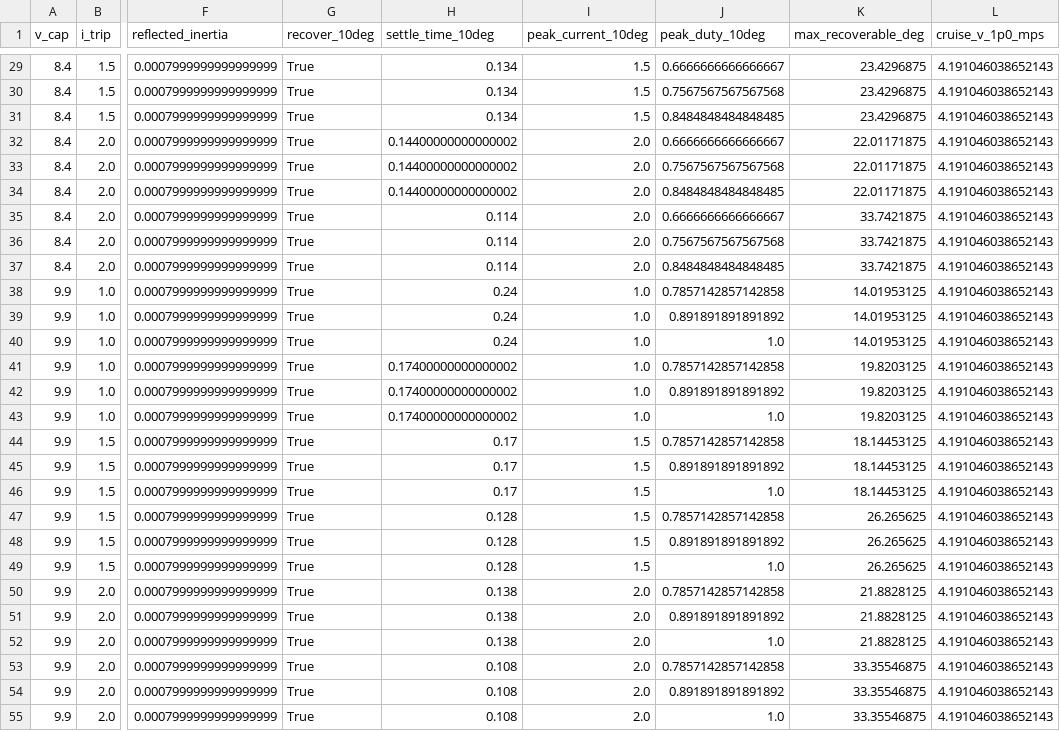
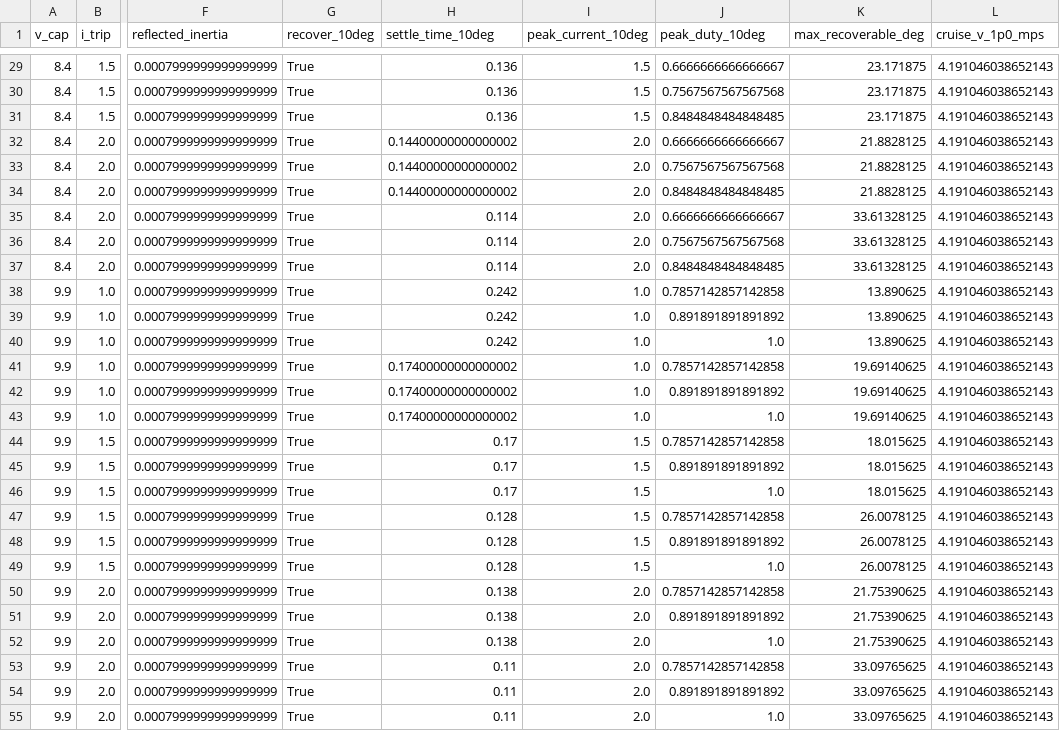
Before and after one commit to embedded-pro/e-inverted-pendulum-hardware, a CSV file: simulation/results/sizing_sweep.csv, drawn as a sheet; only a part is shown, gaps mark what is left out; the diff covers the shown part only; the diff names each change by its address in the sheet, - before the commit and + after, or states it on an @@ line.

```diff
--- a/simulation/results/sizing_sweep.csv
+++ b/simulation/results/sizing_sweep.csv
-H29:H31 (settle_time_10deg): 0.134
+H29:H31 (settle_time_10deg): 0.136
-K29:K31 (max_recoverable_deg): 23.4296875
+K29:K31 (max_recoverable_deg): 23.171875
-K32:K34 (max_recoverable_deg): 22.01171875
+K32:K34 (max_recoverable_deg): 21.8828125
-K35:K37 (max_recoverable_deg): 33.7421875
+K35:K37 (max_recoverable_deg): 33.61328125
-H38:H40 (settle_time_10deg): 0.24
+H38:H40 (settle_time_10deg): 0.242
-K38:K40 (max_recoverable_deg): 14.01953125
+K38:K40 (max_recoverable_deg): 13.890625
-K41:K43 (max_recoverable_deg): 19.8203125
+K41:K43 (max_recoverable_deg): 19.69140625
-K44:K46 (max_recoverable_deg): 18.14453125
+K44:K46 (max_recoverable_deg): 18.015625
-K47:K49 (max_recoverable_deg): 26.265625
+K47:K49 (max_recoverable_deg): 26.0078125
-K50:K52 (max_recoverable_deg): 21.8828125
+K50:K52 (max_recoverable_deg): 21.75390625
-H53:H55 (settle_time_10deg): 0.108
+H53:H55 (settle_time_10deg): 0.11
-K53:K55 (max_recoverable_deg): 33.35546875
+K53:K55 (max_recoverable_deg): 33.09765625
```
Also changed, not shown: 36 edited cells elsewhere in this file, bom/bom.csv, bom/bom_jlc.csv, 53 other files.
